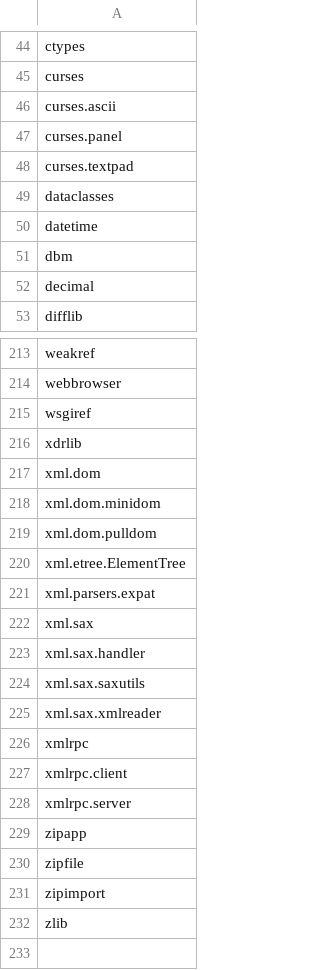
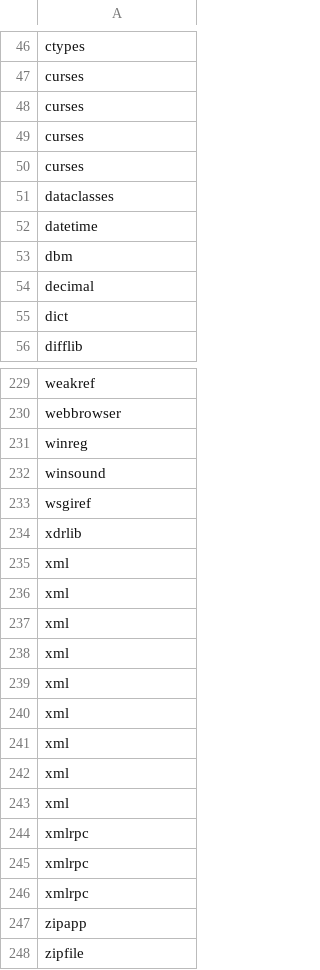
Before and after one commit to i2mint/unbox, a CSV file: unbox/data/standard_lib_names/3.8.csv, drawn as a sheet; only a part is shown, gaps mark what is left out; the shorter side is filled out with more unchanged rows; the diff covers the shown part only.

```diff
--- a/unbox/data/standard_lib_names/3.8.csv
+++ b/unbox/data/standard_lib_names/3.8.csv
@@ -45,5 +47,5 @@ ctypes
 curses
-curses.ascii
-curses.panel
-curses.textpad
+curses
+curses
+curses
 dataclasses
@@ -52,2 +54,3 @@ dbm
 decimal
+dict
 difflib
@@ -214,16 +230,18 @@ weakref
 webbrowser
+winreg
+winsound
 wsgiref
 xdrlib
-xml.dom
-xml.dom.minidom
-xml.dom.pulldom
-xml.etree.ElementTree
-xml.parsers.expat
-xml.sax
-xml.sax.handler
-xml.sax.saxutils
-xml.sax.xmlreader
+xml
+xml
+xml
+xml
+xml
+xml
+xml
+xml
+xml
 xmlrpc
-xmlrpc.client
-xmlrpc.server
+xmlrpc
+xmlrpc
 zipapp
```
Also changed, not shown: 15 added rows and 22 edited cells elsewhere in this file, unbox/data/standard_lib_names/2.7.csv, unbox/data/standard_lib_names/3.5.csv, 6 other files.
